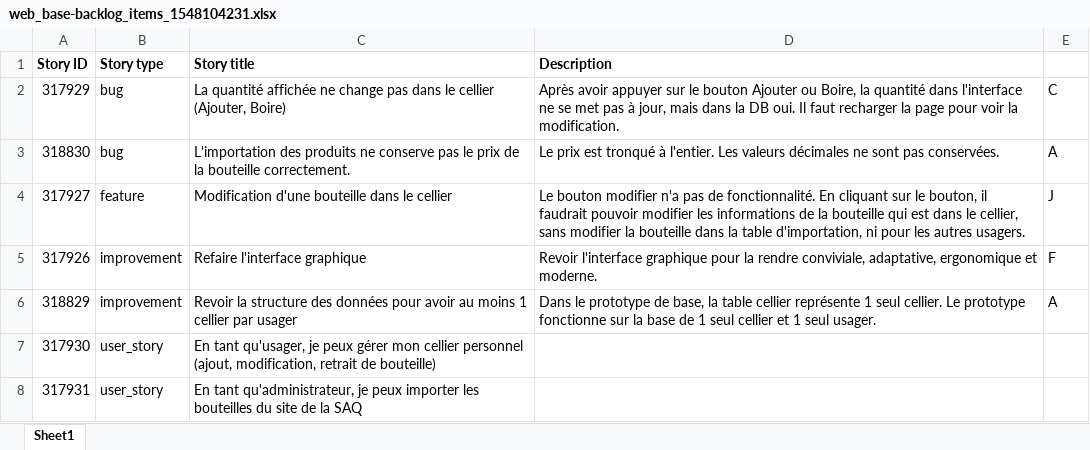
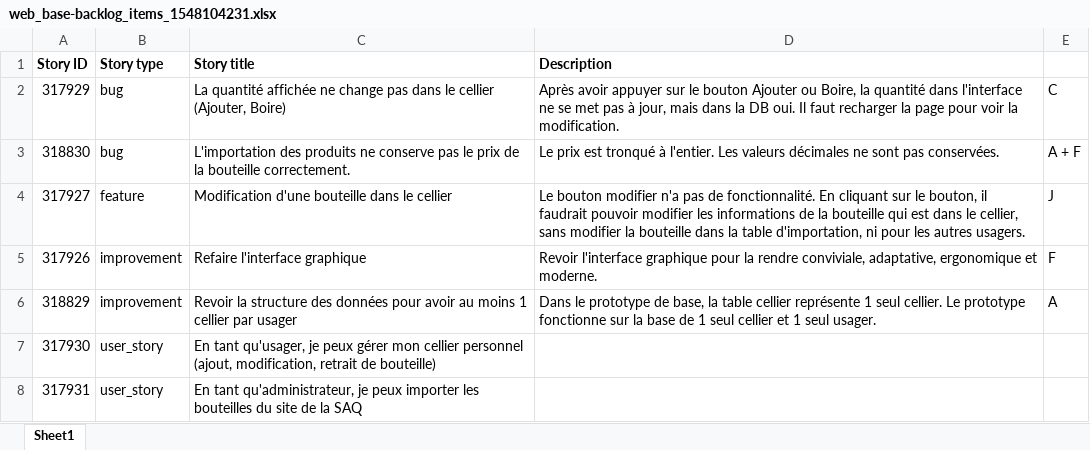
Before and after one commit to LibreEdu/projet-final-Maisonneuve, an Excel workbook: tableur/web_base-backlog_items_1548104231.xlsx, sheet Sheet1, drawn as a sheet; only a part is shown; values as stored, in another font and other column widths than the file's, no borders; the diff names each change by its address in the sheet, - before the commit and + after, or states it on an @@ line.

```diff
--- a/tableur/web_base-backlog_items_1548104231.xlsx (sheet Sheet1)
+++ b/tableur/web_base-backlog_items_1548104231.xlsx (sheet Sheet1)
-E3: A
+E3: A + F
```
Also changed, not shown: 7 other files.
